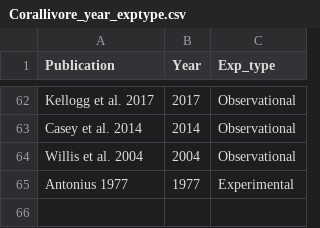
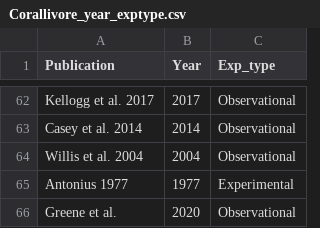
Before and after one commit to juliannajollyrenzi/Renzi_et_al_2021, a CSV file: data/Corallivore_year_exptype.csv, drawn as a sheet; only a part is shown, gaps mark what is left out.

```diff
--- a/data/Corallivore_year_exptype.csv
+++ b/data/Corallivore_year_exptype.csv
@@ -65 +65,2 @@ Willis et al. 2004,2004,Observational
 Antonius 1977,1977,Experimental
+Greene et al.,2020,Observational
```
Also changed, not shown: data/Corallivore_spatial.csv, 4 other files.
